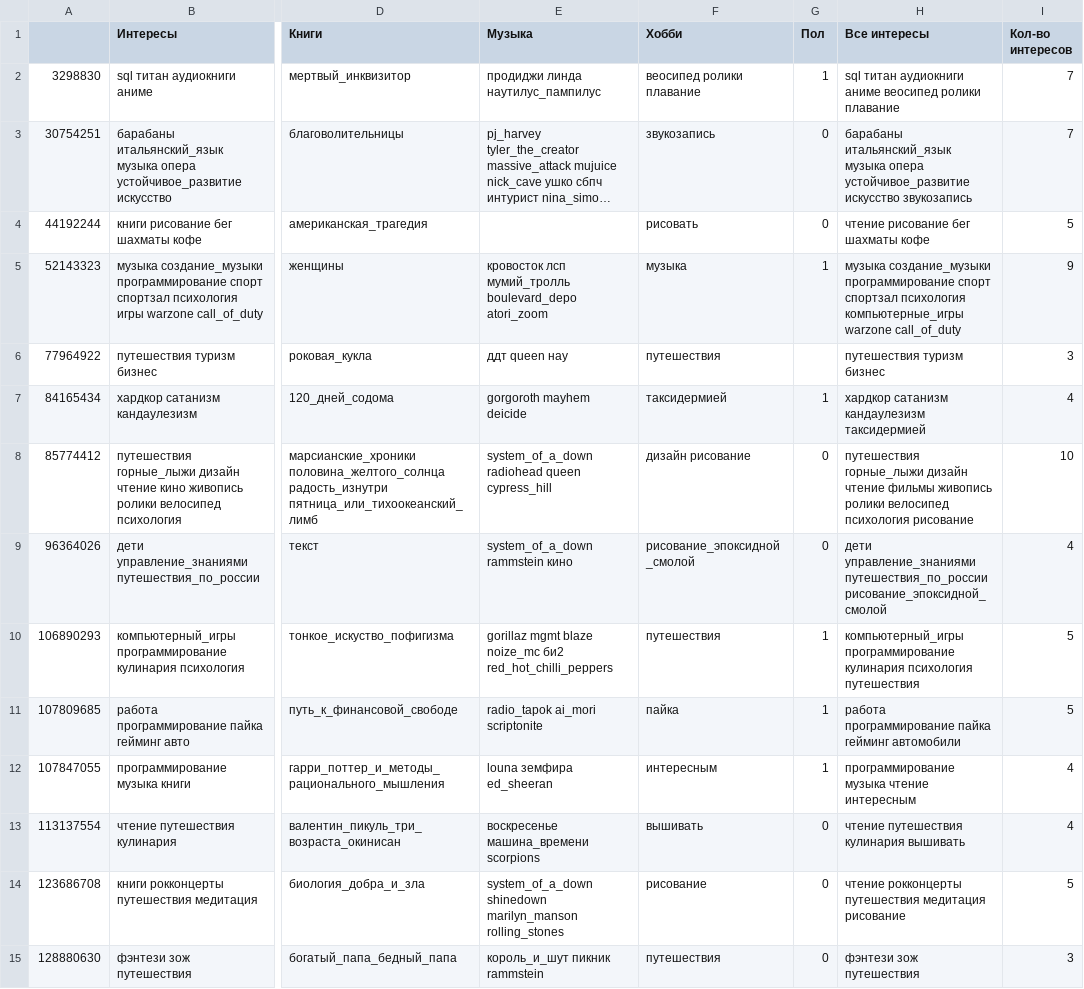
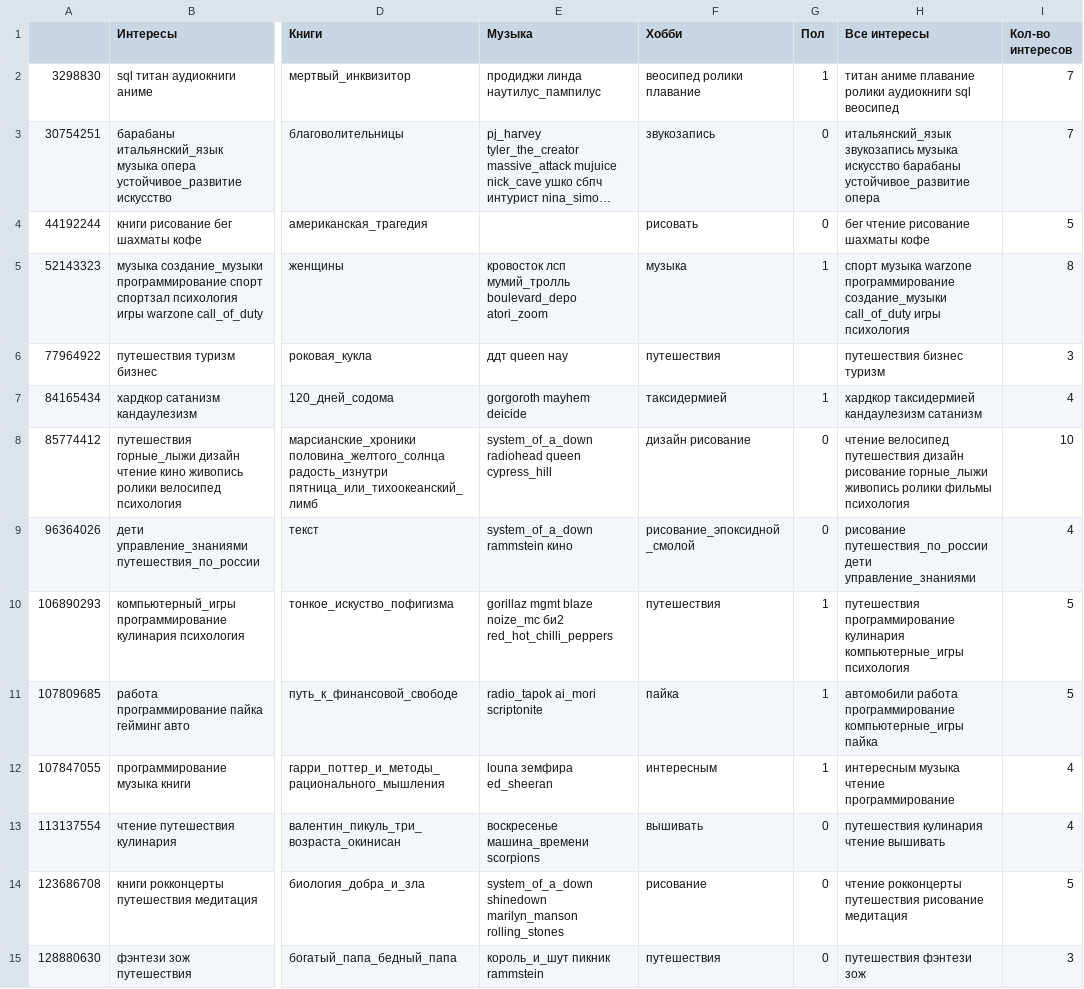
Before and after one commit to AzaliaAlisheva/Lanit, a CSV file: interests.csv, drawn as a sheet; only a part is shown, gaps mark what is left out; long unchanged cells end in …; the diff covers the shown part only; the diff names each change by its address in the sheet, - before the commit and + after, or states it on an @@ line.

Commit message:
requirement added, interests.csv updated

```diff
--- a/interests.csv
+++ b/interests.csv
-H2 (Все интересы): sql титан аудиокниги аниме веосипед ролики плавание
+H2 (Все интересы): титан аниме плавание ролики аудиокниги sql веосипед
-H3 (Все интересы): барабаны итальянский_язык музыка опера устойчивое_развитие искусство звукозапись
+H3 (Все интересы): итальянский_язык звукозапись музыка искусство барабаны устойчивое_развитие опера
-H4 (Все интересы): чтение рисование бег шахматы кофе
+H4 (Все интересы): бег чтение рисование шахматы кофе
-H5 (Все интересы): музыка создание_музыки программирование спорт спортзал психология компьютерные_игры warzone call_of_duty
+H5 (Все интересы): спорт музыка warzone программирование создание_музыки call_of_duty игры психология
-I5 (Кол-во интересов): 9
+I5 (Кол-во интересов): 8
-H6 (Все интересы): путешествия туризм бизнес
+H6 (Все интересы): путешествия бизнес туризм
-H7 (Все интересы): хардкор сатанизм кандаулезизм таксидермией
+H7 (Все интересы): хардкор таксидермией кандаулезизм сатанизм
-H8 (Все интересы): путешествия горные_лыжи дизайн чтение фильмы живопись ролики велосипед психология рисование
+H8 (Все интересы): чтение велосипед путешествия дизайн рисование горные_лыжи живопись ролики фильмы психология
-H9 (Все интересы): дети управление_знаниями путешествия_по_россии рисование_эпоксидной_смолой
+H9 (Все интересы): рисование путешествия_по_россии дети управление_знаниями
-H10 (Все интересы): компьютерный_игры программирование кулинария психология путешествия
+H10 (Все интересы): путешествия программирование кулинария компьютерные_игры психология
-H11 (Все интересы): работа программирование пайка гейминг автомобили
+H11 (Все интересы): автомобили работа программирование компьютерные_игры пайка
-H12 (Все интересы): программирование музыка чтение интересным
+H12 (Все интересы): интересным музыка чтение программирование
-H13 (Все интересы): чтение путешествия кулинария вышивать
+H13 (Все интересы): путешествия кулинария чтение вышивать
-H14 (Все интересы): …рокконцерты путешествия медитация рисование
+H14 (Все интересы): …рокконцерты путешествия рисование медитация
-H15 (Все интересы): фэнтези зож путешествия
+H15 (Все интересы): путешествия фэнтези зож
```
Also changed, not shown: 96 edited cells elsewhere in this file, 5 other files.
